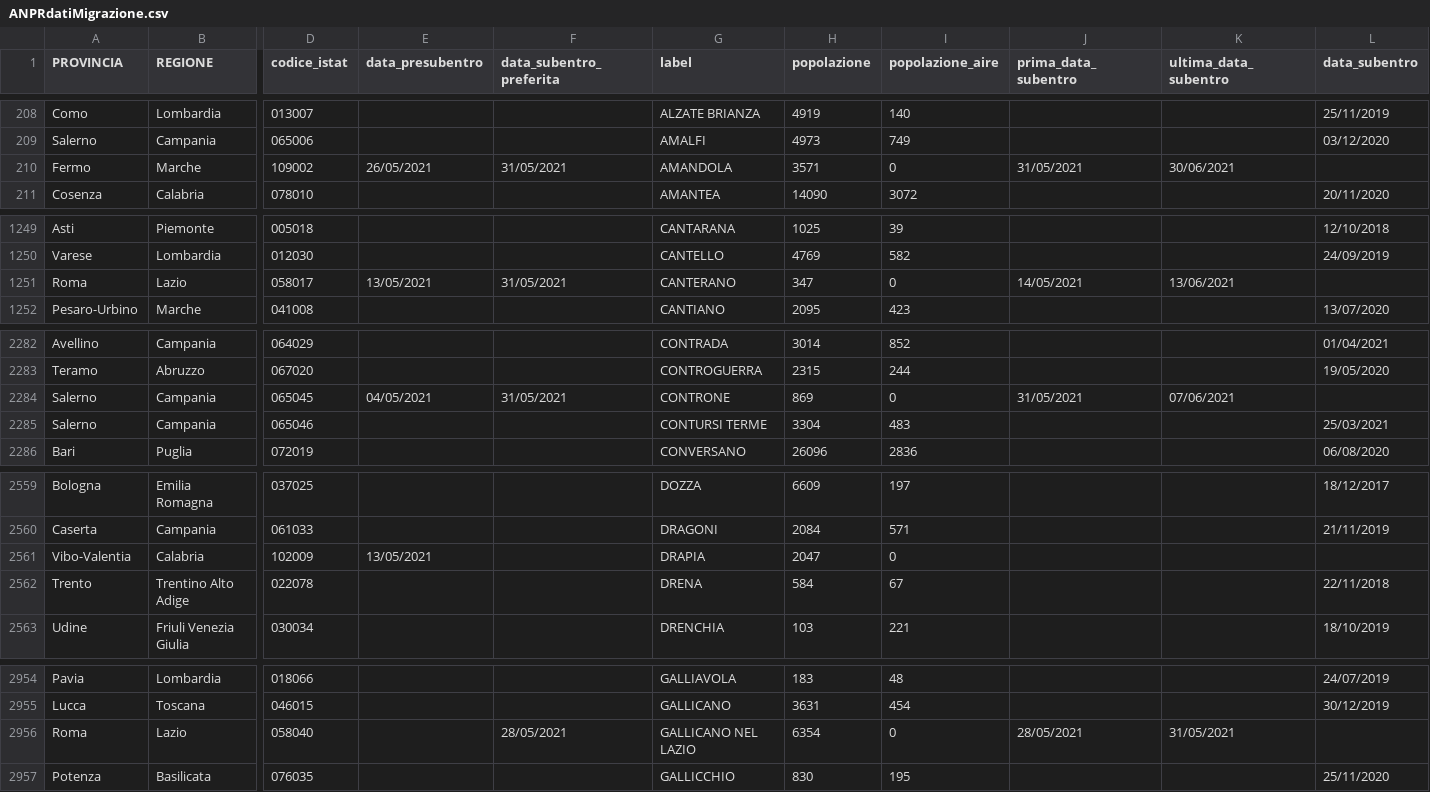
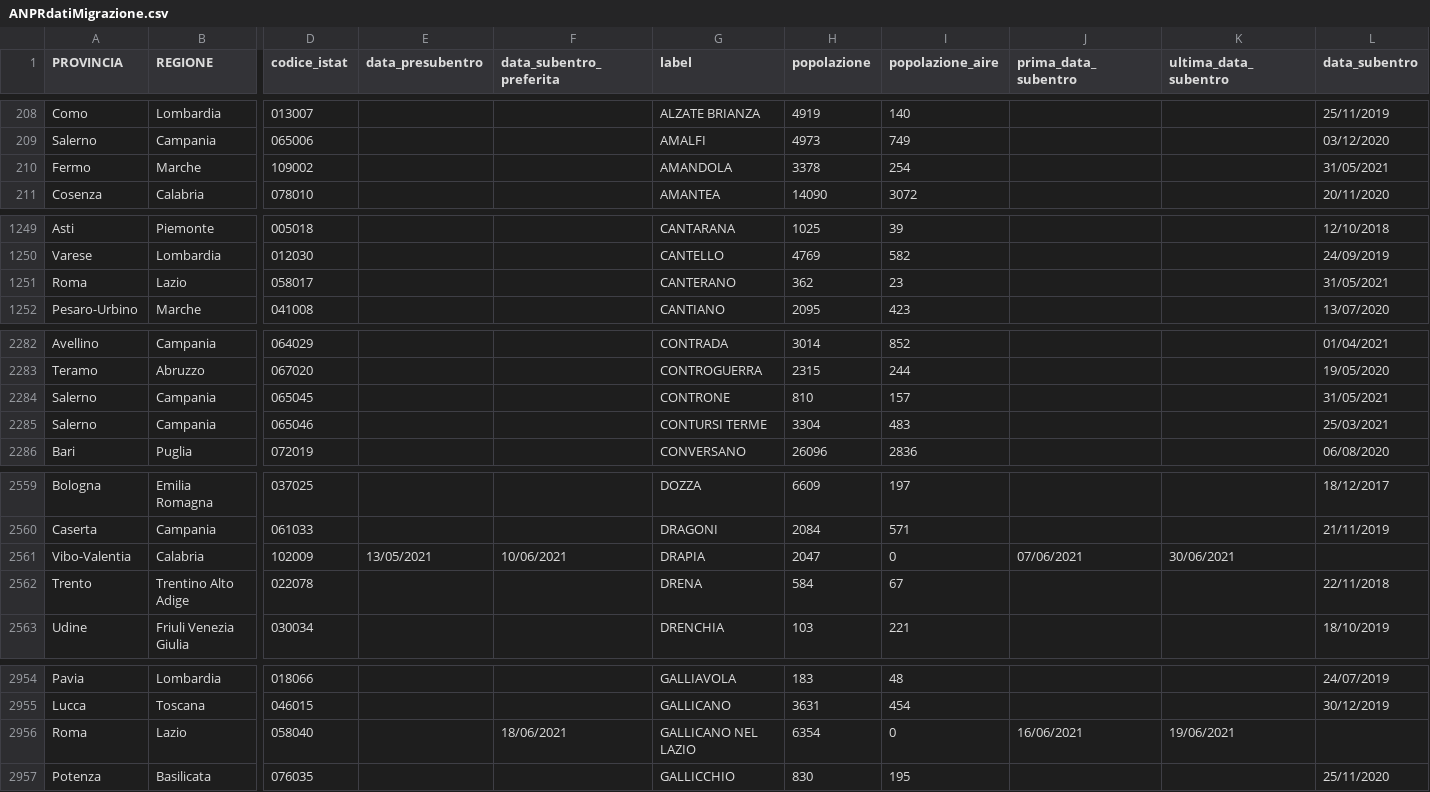
Before and after one commit to aborruso/archivioDatiPubbliciPreziosi, a CSV file: docs/ANPRdatiMigrazione/ANPRdatiMigrazione.csv, drawn as a sheet; only a part is shown, gaps mark what is left out; the diff covers the shown part only; the diff names each change by its address in the sheet, - before the commit and + after, or states it on an @@ line.

```diff
--- a/docs/ANPRdatiMigrazione/ANPRdatiMigrazione.csv
+++ b/docs/ANPRdatiMigrazione/ANPRdatiMigrazione.csv
-E210 (data_presubentro): 26/05/2021
+E210 (data_presubentro): (empty)
-F210 (data_subentro_preferita): 31/05/2021
+F210 (data_subentro_preferita): (empty)
-H210 (popolazione): 3571
+H210 (popolazione): 3378
-I210 (popolazione_aire): 0
+I210 (popolazione_aire): 254
-J210 (prima_data_subentro): 31/05/2021
+J210 (prima_data_subentro): (empty)
-K210 (ultima_data_subentro): 30/06/2021
+K210 (ultima_data_subentro): (empty)
-L210 (data_subentro): (empty)
+L210 (data_subentro): 31/05/2021
-E1251 (data_presubentro): 13/05/2021
+E1251 (data_presubentro): (empty)
-F1251 (data_subentro_preferita): 31/05/2021
+F1251 (data_subentro_preferita): (empty)
-H1251 (popolazione): 347
+H1251 (popolazione): 362
-I1251 (popolazione_aire): 0
+I1251 (popolazione_aire): 23
-J1251 (prima_data_subentro): 14/05/2021
+J1251 (prima_data_subentro): (empty)
-K1251 (ultima_data_subentro): 13/06/2021
+K1251 (ultima_data_subentro): (empty)
-L1251 (data_subentro): (empty)
+L1251 (data_subentro): 31/05/2021
-E2284 (data_presubentro): 04/05/2021
+E2284 (data_presubentro): (empty)
-F2284 (data_subentro_preferita): 31/05/2021
+F2284 (data_subentro_preferita): (empty)
-H2284 (popolazione): 869
+H2284 (popolazione): 810
-I2284 (popolazione_aire): 0
+I2284 (popolazione_aire): 157
-J2284 (prima_data_subentro): 31/05/2021
+J2284 (prima_data_subentro): (empty)
-K2284 (ultima_data_subentro): 07/06/2021
+K2284 (ultima_data_subentro): (empty)
-L2284 (data_subentro): (empty)
+L2284 (data_subentro): 31/05/2021
-F2561 (data_subentro_preferita): (empty)
+F2561 (data_subentro_preferita): 10/06/2021
-J2561 (prima_data_subentro): (empty)
+J2561 (prima_data_subentro): 07/06/2021
-K2561 (ultima_data_subentro): (empty)
+K2561 (ultima_data_subentro): 30/06/2021
-F2956 (data_subentro_preferita): 28/05/2021
+F2956 (data_subentro_preferita): 18/06/2021
-J2956 (prima_data_subentro): 28/05/2021
+J2956 (prima_data_subentro): 16/06/2021
-K2956 (ultima_data_subentro): 31/05/2021
+K2956 (ultima_data_subentro): 19/06/2021
```
Also changed, not shown: 12 edited cells elsewhere in this file.
